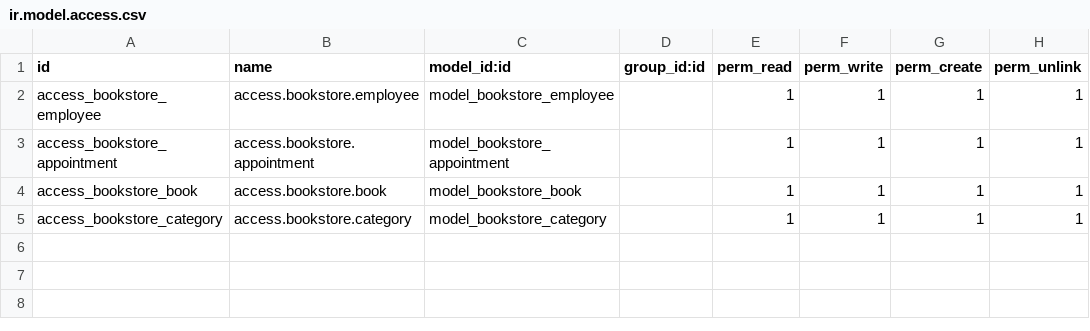
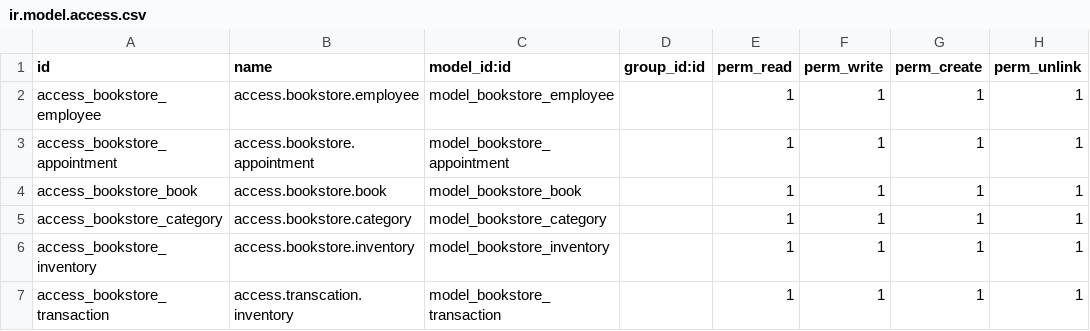
Before and after one commit to andriandrian/bookstore-odoo, a CSV file: security/ir.model.access.csv, drawn as a sheet.

Commit message:
Add inventory

```diff
--- a/security/ir.model.access.csv
+++ b/security/ir.model.access.csv
@@ -5 +5,3 @@ access_bookstore_book,access.bookstore.book,model_bookstore_book,,1,1,1,1
 access_bookstore_category,access.bookstore.category,model_bookstore_category,,1,1,1,1
+access_bookstore_inventory,access.bookstore.inventory,model_bookstore_inventory,,1,1,1,1
+access_bookstore_transaction,access.transcation.inventory,model_bookstore_transaction,,1,1,1,1
```
Also changed, not shown: 9 other files.
